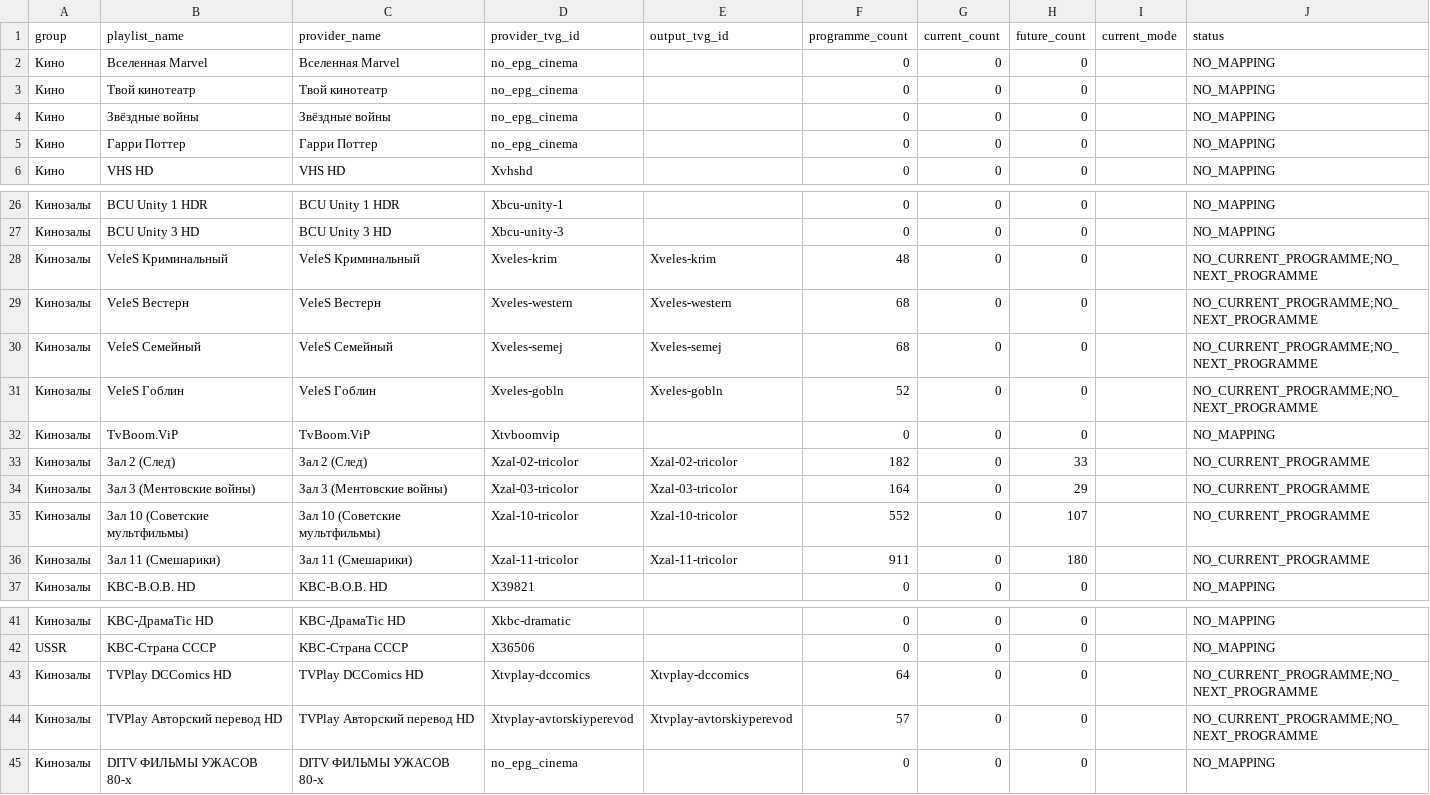
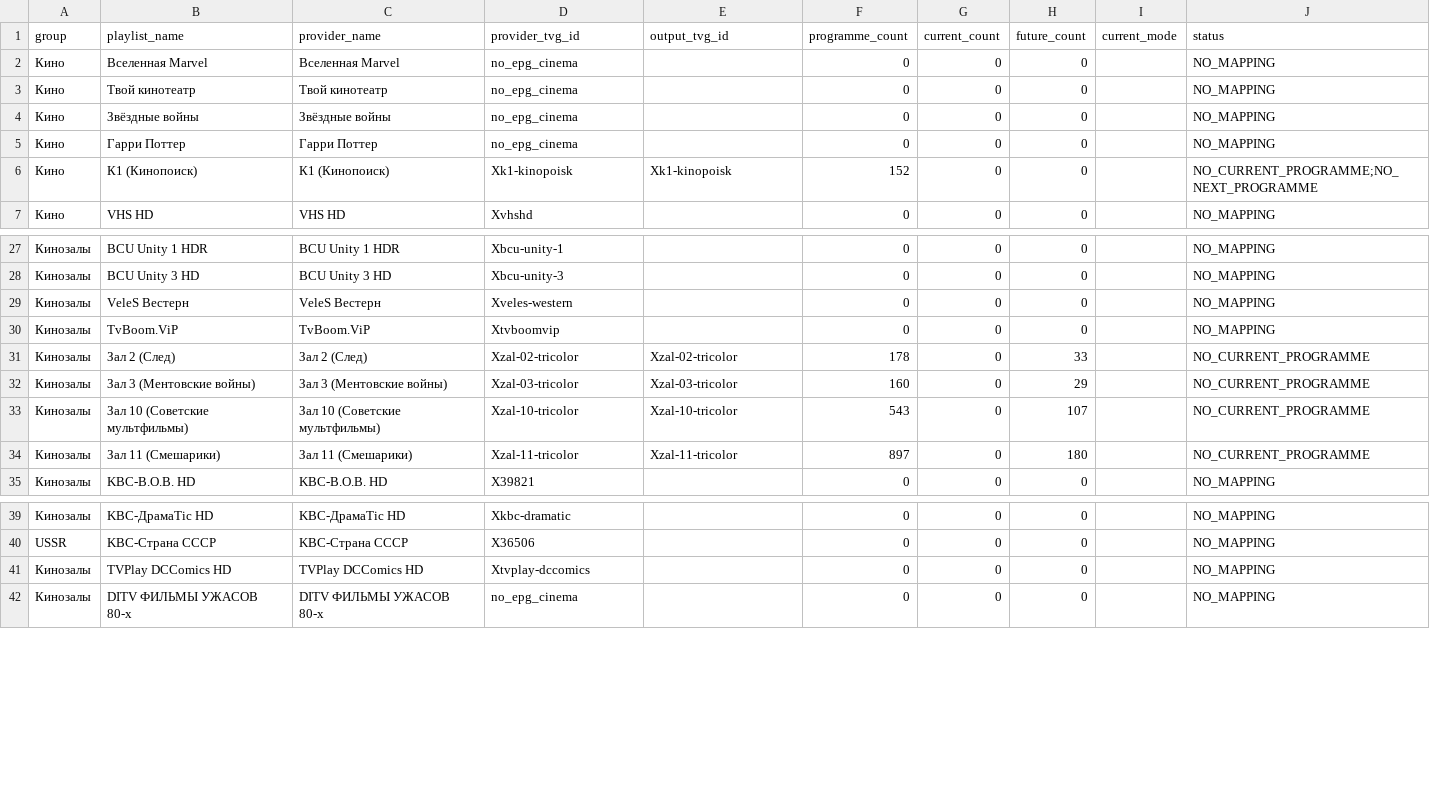
Before and after one commit to peter96son/iptv-epg-builder, a CSV file: output/movie-epg-gaps.csv, drawn as a sheet; only a part is shown, gaps mark what is left out.

```diff
--- a/output/movie-epg-gaps.csv
+++ b/output/movie-epg-gaps.csv
@@ -5,2 +5,3 @@ group,playlist_name,provider_name,provider_tvg_id,output_tvg_id,programme_count,
 Кино,Гарри Поттер,Гарри Поттер,no_epg_cinema,,0,0,0,,NO_MAPPING
+Кино,К1 (Кинопоиск),К1 (Кинопоиск),Xk1-kinopoisk,Xk1-kinopoisk,152,0,0,,NO_CURRENT_PROGRAMME;NO_NEXT_PROGRAMME
 Кино,VHS HD,VHS HD,Xvhshd,,0,0,0,,NO_MAPPING
@@ -27,11 +28,8 @@ group,playlist_name,provider_name,provider_tvg_id,output_tvg_id,programme_count,
 Кинозалы,BCU Unity 3 HD,BCU Unity 3 HD,Xbcu-unity-3,,0,0,0,,NO_MAPPING
-Кинозалы,VeleS Криминальный,VeleS Криминальный,Xveles-krim,Xveles-krim,48,0,0,,NO_CURRENT_PROGRAMME;NO_NEXT_PROGRAMME
-Кинозалы,VeleS Вестерн,VeleS Вестерн,Xveles-western,Xveles-western,68,0,0,,NO_CURRENT_PROGRAMME;NO_NEXT_PROGRAMME
-Кинозалы,VeleS Семейный,VeleS Семейный,Xveles-semej,Xveles-semej,68,0,0,,NO_CURRENT_PROGRAMME;NO_NEXT_PROGRAMME
-Кинозалы,VeleS Гоблин,VeleS Гоблин,Xveles-gobln,Xveles-gobln,52,0,0,,NO_CURRENT_PROGRAMME;NO_NEXT_PROGRAMME
+Кинозалы,VeleS Вестерн,VeleS Вестерн,Xveles-western,,0,0,0,,NO_MAPPING
 Кинозалы,TvBoom.ViP,TvBoom.ViP,Xtvboomvip,,0,0,0,,NO_MAPPING
-Кинозалы,Зал 2 (След),Зал 2 (След),Xzal-02-tricolor,Xzal-02-tricolor,182,0,33,,NO_CURRENT_PROGRAMME
-Кинозалы,Зал 3 (Ментовские войны),Зал 3 (Ментовские войны),Xzal-03-tricolor,Xzal-03-tricolor,164,0,29,,NO_CURRENT_PROGRAMME
-Кинозалы,Зал 10 (Советские мультфильмы),Зал 10 (Советские мультфильмы),Xzal-10-tricolor,Xzal-10-tricolor,552,0,107,,NO_CURRENT_PROGRAMME
-Кинозалы,Зал 11 (Смешарики),Зал 11 (Смешарики),Xzal-11-tricolor,Xzal-11-tricolor,911,0,180,,NO_CURRENT_PROGRAMME
+Кинозалы,Зал 2 (След),Зал 2 (След),Xzal-02-tricolor,Xzal-02-tricolor,178,0,33,,NO_CURRENT_PROGRAMME
+Кинозалы,Зал 3 (Ментовские войны),Зал 3 (Ментовские войны),Xzal-03-tricolor,Xzal-03-tricolor,160,0,29,,NO_CURRENT_PROGRAMME
+Кинозалы,Зал 10 (Советские мультфильмы),Зал 10 (Советские мультфильмы),Xzal-10-tricolor,Xzal-10-tricolor,543,0,107,,NO_CURRENT_PROGRAMME
+Кинозалы,Зал 11 (Смешарики),Зал 11 (Смешарики),Xzal-11-tricolor,Xzal-11-tricolor,897,0,180,,NO_CURRENT_PROGRAMME
 Кинозалы,KBC-В.О.В. HD,KBC-В.О.В. HD,X39821,,0,0,0,,NO_MAPPING
@@ -42,4 +40,3 @@ group,playlist_name,provider_name,provider_tvg_id,output_tvg_id,programme_count,
 USSR,KBC-Страна СССР,KBC-Страна СССР,X36506,,0,0,0,,NO_MAPPING
-Кинозалы,TVPlay DCComics HD,TVPlay DCComics HD,Xtvplay-dccomics,Xtvplay-dccomics,64,0,0,,NO_CURRENT_PROGRAMME;NO_NEXT_PROGRAMME
-Кинозалы,TVPlay Авторский перевод HD,TVPlay Авторский перевод HD,Xtvplay-avtorskiyperevod,Xtvplay-avtorskiyperevod,57,0,0,,NO_CURRENT_PROGRAMME;NO_NEXT_PROGRAMME
+Кинозалы,TVPlay DCComics HD,TVPlay DCComics HD,Xtvplay-dccomics,,0,0,0,,NO_MAPPING
 Кинозалы,DITV ФИЛЬМЫ УЖАСОВ 80-х,DITV ФИЛЬМЫ УЖАСОВ 80-х,no_epg_cinema,,0,0,0,,NO_MAPPING
```
Also changed, not shown: data/epg-bindings.csv, output/mapping.csv, 6 other files.
